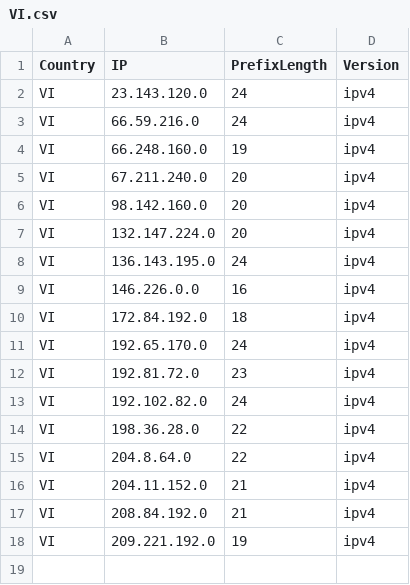
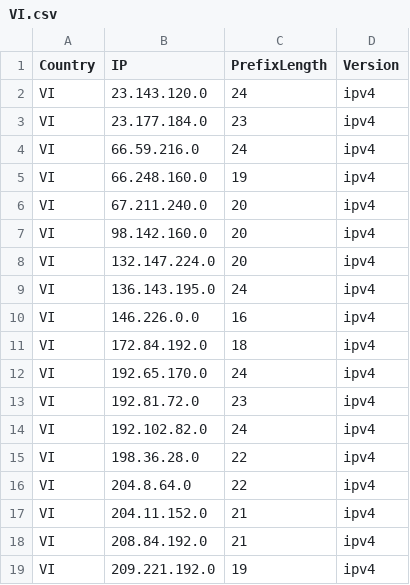
Before and after one commit to HotCakeX/Official-IANA-IP-blocks, a CSV file: CSV/IPV4/VI.csv, drawn as a sheet.

Commit message:
updating sources and list

```diff
--- a/CSV/IPV4/VI.csv
+++ b/CSV/IPV4/VI.csv
@@ -2,2 +2,3 @@ Country,IP,PrefixLength,Version
 VI,23.143.120.0,24,ipv4
+VI,23.177.184.0,23,ipv4
 VI,66.59.216.0,24,ipv4
```
Also changed, not shown: CSV/IPV6/PG.csv, CSV/IPV6/US.csv, 24 other files.
